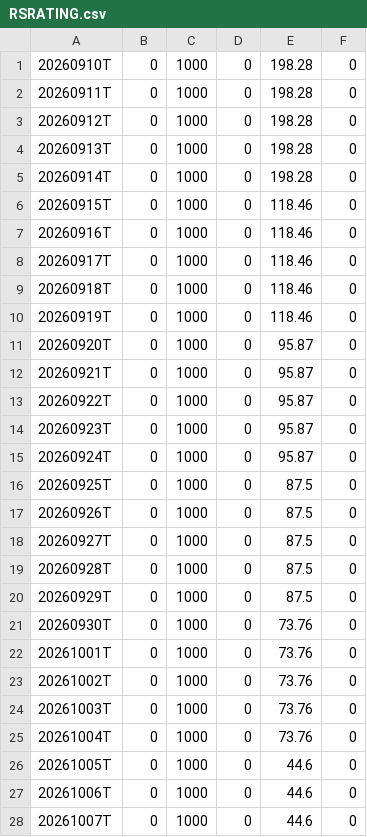
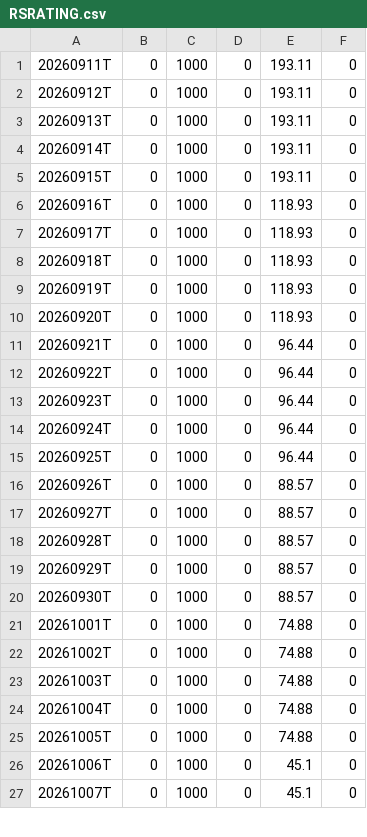
Before and after one commit to Fred6725/rs-log, a CSV file: output/RSRATING.csv, drawn as a sheet; only a part is shown; the diff covers the shown part only.

```diff
--- a/output/RSRATING.csv
+++ b/output/RSRATING.csv
@@ -1,28 +1,27 @@
-20260910T,0,1000,0,198.28,0
-20260911T,0,1000,0,198.28,0
-20260912T,0,1000,0,198.28,0
-20260913T,0,1000,0,198.28,0
-20260914T,0,1000,0,198.28,0
-20260915T,0,1000,0,118.46,0
-20260916T,0,1000,0,118.46,0
-20260917T,0,1000,0,118.46,0
-20260918T,0,1000,0,118.46,0
-20260919T,0,1000,0,118.46,0
-20260920T,0,1000,0,95.87,0
-20260921T,0,1000,0,95.87,0
-20260922T,0,1000,0,95.87,0
-20260923T,0,1000,0,95.87,0
-20260924T,0,1000,0,95.87,0
-20260925T,0,1000,0,87.5,0
-20260926T,0,1000,0,87.5,0
-20260927T,0,1000,0,87.5,0
-20260928T,0,1000,0,87.5,0
-20260929T,0,1000,0,87.5,0
-20260930T,0,1000,0,73.76,0
-20261001T,0,1000,0,73.76,0
-20261002T,0,1000,0,73.76,0
-20261003T,0,1000,0,73.76,0
-20261004T,0,1000,0,73.76,0
-20261005T,0,1000,0,44.6,0
-20261006T,0,1000,0,44.6,0
-20261007T,0,1000,0,44.6,0
+20260911T,0,1000,0,193.11,0
+20260912T,0,1000,0,193.11,0
+20260913T,0,1000,0,193.11,0
+20260914T,0,1000,0,193.11,0
+20260915T,0,1000,0,193.11,0
+20260916T,0,1000,0,118.93,0
+20260917T,0,1000,0,118.93,0
+20260918T,0,1000,0,118.93,0
+20260919T,0,1000,0,118.93,0
+20260920T,0,1000,0,118.93,0
+20260921T,0,1000,0,96.44,0
+20260922T,0,1000,0,96.44,0
+20260923T,0,1000,0,96.44,0
+20260924T,0,1000,0,96.44,0
+20260925T,0,1000,0,96.44,0
+20260926T,0,1000,0,88.57,0
+20260927T,0,1000,0,88.57,0
+20260928T,0,1000,0,88.57,0
+20260929T,0,1000,0,88.57,0
+20260930T,0,1000,0,88.57,0
+20261001T,0,1000,0,74.88,0
+20261002T,0,1000,0,74.88,0
+20261003T,0,1000,0,74.88,0
+20261004T,0,1000,0,74.88,0
+20261005T,0,1000,0,74.88,0
+20261006T,0,1000,0,45.1,0
+20261007T,0,1000,0,45.1,0
```
Also changed, not shown: 1 added row and 7 edited cells elsewhere in this file, output/rs_industries.csv, output/rs_stocks.csv, 2 other files.
